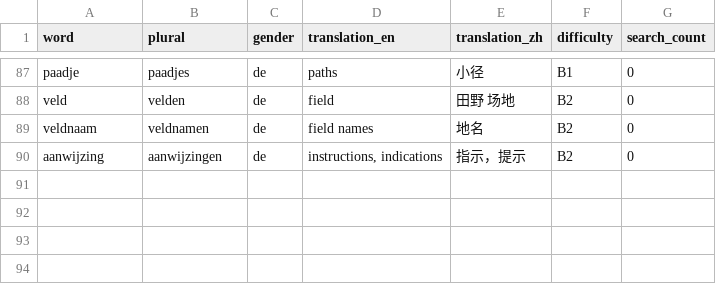
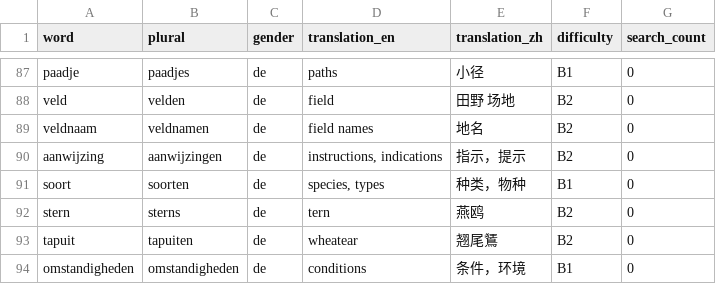
Before and after one commit to cheerzhang/dutch_voc_study, a CSV file: .localDB/guest_noun.csv, drawn as a sheet; only a part is shown, gaps mark what is left out; the diff names each change by its address in the sheet, - before the commit and + after, or states it on an @@ line.

Commit message:
update data

```diff
--- a/.localDB/guest_noun.csv
+++ b/.localDB/guest_noun.csv
+row 91: soort | soorten | de | species, types | 种类，物种 | B1 | 0
+row 92: stern | sterns | de | tern | 燕鸥 | B2 | 0
+row 93: tapuit | tapuiten | de | wheatear | 翘尾鵟 | B2 | 0
+row 94: omstandigheden | omstandigheden | de | conditions | 条件，环境 | B1 | 0
```
Also changed, not shown: .localDB/guest_verb.csv.
